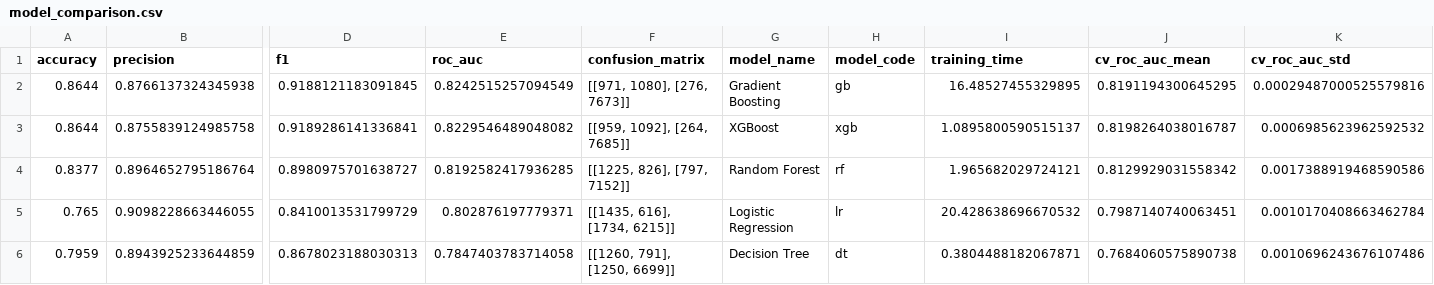
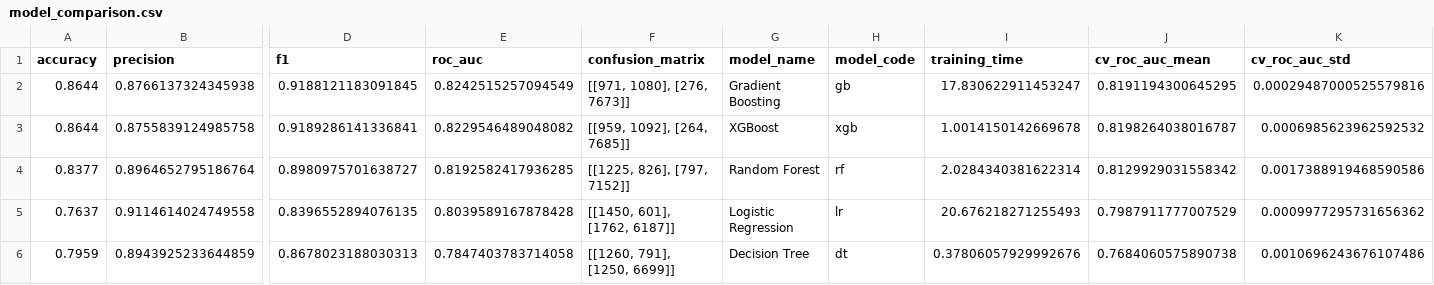
Before and after one commit to jonasneves/aipi520-antibody-trial-predictor, a CSV file: reports/model_comparison.csv, drawn as a sheet; only a part is shown, gaps mark what is left out; removed rows and columns are numbered as before the commit, all else as after; rows hold the shown columns only; the diff names each change by its address in the sheet, - before the commit and + after, or states it on an @@ line.

```diff
--- a/reports/model_comparison.csv
+++ b/reports/model_comparison.csv
-I2 (training_time): 16.48527455329895
+I2 (training_time): 17.830622911453247
-I3 (training_time): 1.0895800590515137
+I3 (training_time): 1.0014150142669678
-I4 (training_time): 1.965682029724121
+I4 (training_time): 2.0284340381622314
-row 5: 0.765 | 0.9098228663446055 | 0.8410013531799729 | 0.802876197779371 | [[1435, 616], [1734, 6215]] | Logistic Regression | lr | 20.428638696670532 | 0.7987140740063451 | 0.0010170408663462784
+row 5: 0.7637 | 0.9114614024749558 | 0.8396552894076135 | 0.8039589167878428 | [[1450, 601], [1762, 6187]] | Logistic Regression | lr | 20.676218271255493 | 0.7987911777007529 | 0.0009977295731656362
-I6 (training_time): 0.3804488182067871
+I6 (training_time): 0.37806057929992676
```
Also changed, not shown: 2 other files.
